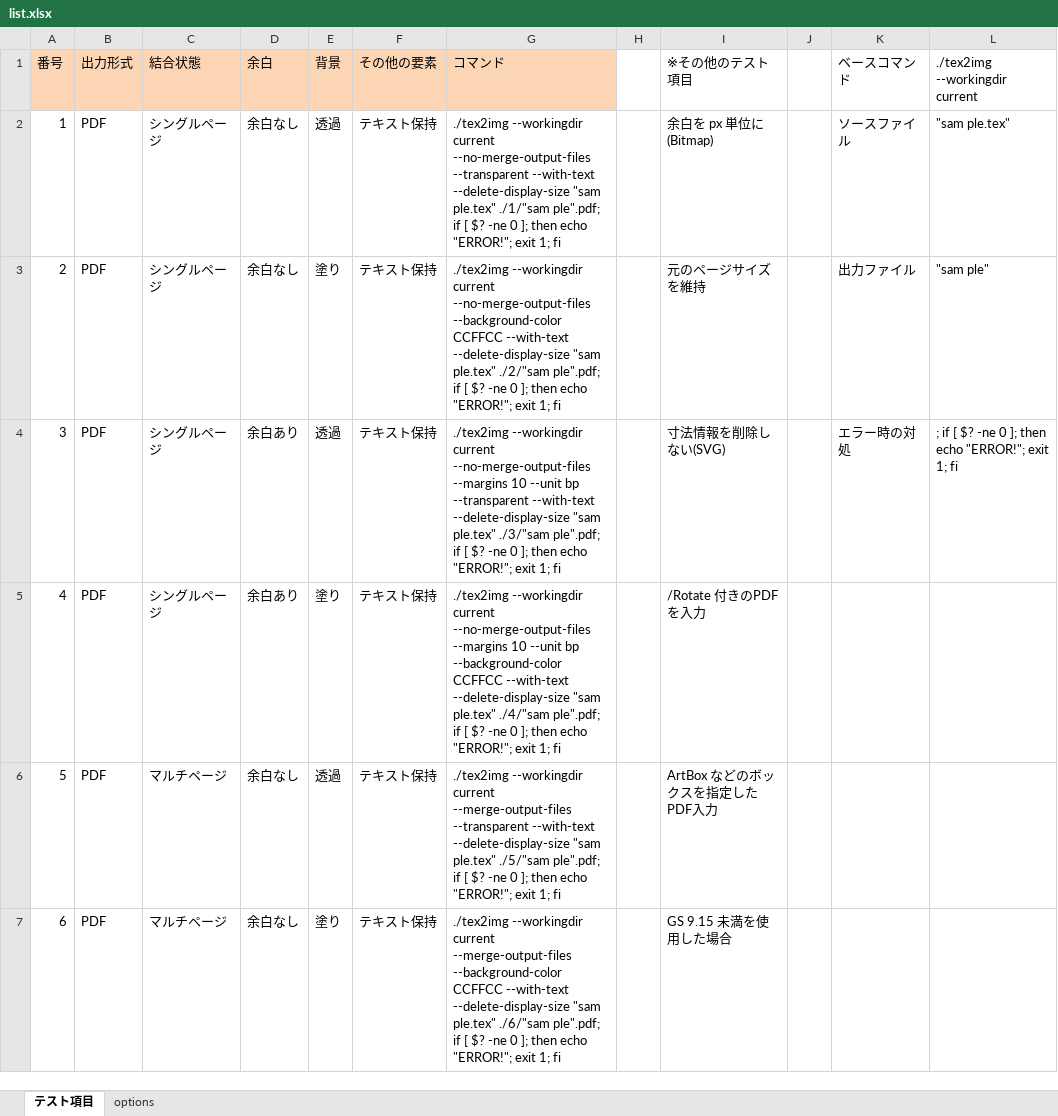
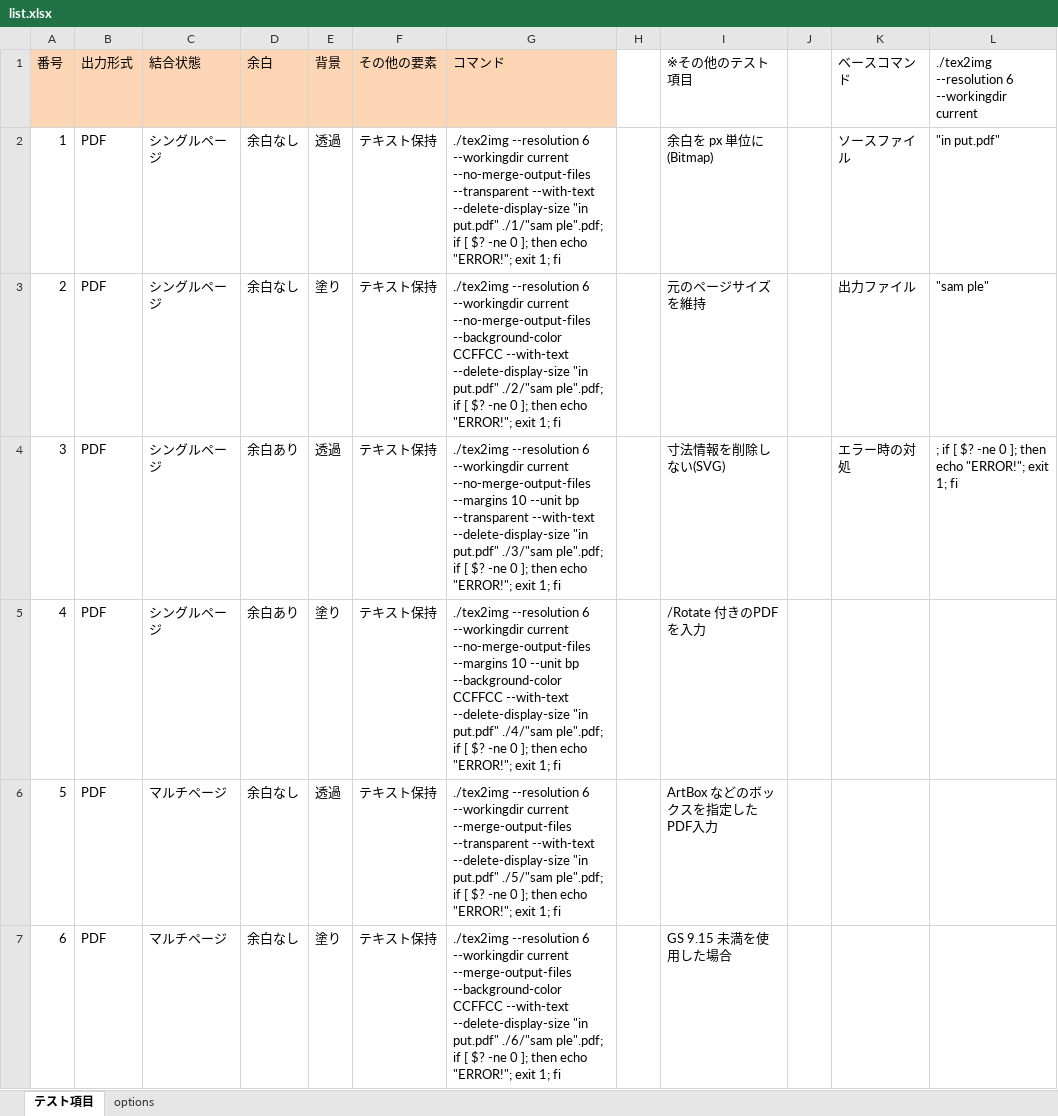
Before and after one commit to doraTeX/TeX2img, an Excel workbook: te st/list.xlsx, sheet テスト項目, drawn as a sheet; only a part is shown; values as stored, in another font and other column widths than the file's, no borders; the diff covers the shown part only; the diff names each change by its address in the sheet, - before the commit and + after, or states it on an @@ line.

```diff
--- a/te st/list.xlsx (sheet テスト項目)
+++ b/te st/list.xlsx (sheet テスト項目)
-L1: ./tex2img --workingdir current
+L1: ./tex2img --resolution 6 --workingdir current
-G2: ./tex2img --workingdir current --no-merge-output-files --transparent --with-text --delete-display-size "sam ple.tex" ./1/"sam ple".pdf;…
+G2: ./tex2img --resolution 6 --workingdir current --no-merge-output-files --transparent --with-text --delete-display-size "in put.pdf" ./1/"sam ple".pdf;…
-L2: "sam ple.tex"
+L2: "in put.pdf"
-G3: ./tex2img --workingdir current --no-merge-output-files --background-color CCFFCC --with-text --delete-display-size "sam ple.tex" ./2/"sam ple".pdf;…
+G3: ./tex2img --resolution 6 --workingdir current --no-merge-output-files --background-color CCFFCC --with-text --delete-display-size "in put.pdf" ./2/"sam ple".pdf;…
-G4: ./tex2img --workingdir current --no-merge-output-files --margins 10 --unit bp --transparent --with-text --delete-display-size "sam ple.tex" ./3/"sam ple".pdf;…
+G4: ./tex2img --resolution 6 --workingdir current --no-merge-output-files --margins 10 --unit bp --transparent --with-text --delete-display-size "in put.pdf" ./3/"sam ple".pdf;…
-G5: ./tex2img --workingdir current --no-merge-output-files --margins 10 --unit bp --background-color CCFFCC --with-text --delete-display-size "sam ple.tex" ./4/"sam ple".pdf;…
+G5: ./tex2img --resolution 6 --workingdir current --no-merge-output-files --margins 10 --unit bp --background-color CCFFCC --with-text --delete-display-size "in put.pdf" ./4/"sam ple".pdf;…
-G6: ./tex2img --workingdir current --merge-output-files --transparent --with-text --delete-display-size "sam ple.tex" ./5/"sam ple".pdf;…
+G6: ./tex2img --resolution 6 --workingdir current --merge-output-files --transparent --with-text --delete-display-size "in put.pdf" ./5/"sam ple".pdf;…
-G7: ./tex2img --workingdir current --merge-output-files --background-color CCFFCC --with-text --delete-display-size "sam ple.tex" ./6/"sam ple".pdf;…
+G7: ./tex2img --resolution 6 --workingdir current --merge-output-files --background-color CCFFCC --with-text --delete-display-size "in put.pdf" ./6/"sam ple".pdf;…
```
Also changed, not shown: 78 edited cells elsewhere in this sheet, 3 other files.
